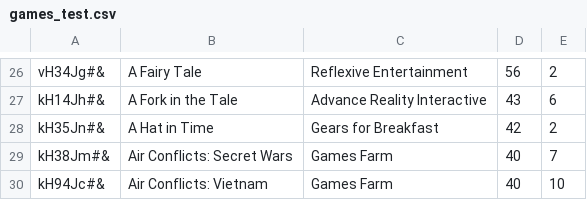
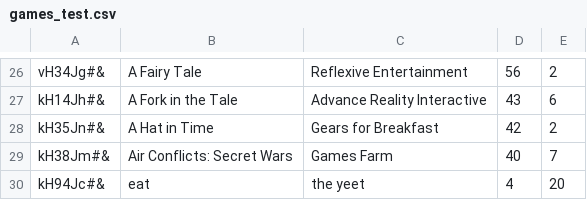
Before and after one commit to CodecoolBP/progbasics-lightweight-erp-project-codegang, a CSV file: store/games_test.csv, drawn as a sheet; only a part is shown, gaps mark what is left out.

```diff
--- a/store/games_test.csv
+++ b/store/games_test.csv
@@ -29,2 +29,2 @@ kH35Jn#&;A Hat in Time;Gears for Breakfast;42;2
 kH38Jm#&;Air Conflicts: Secret Wars;Games Farm;40;7
-kH94Jc#&;Air Conflicts: Vietnam;Games Farm;40;10
+kH94Jc#&;eat;the yeet;4;20
```
Also changed, not shown: accounting/items_test.csv, crm/customers_test.csv, 5 other files.
